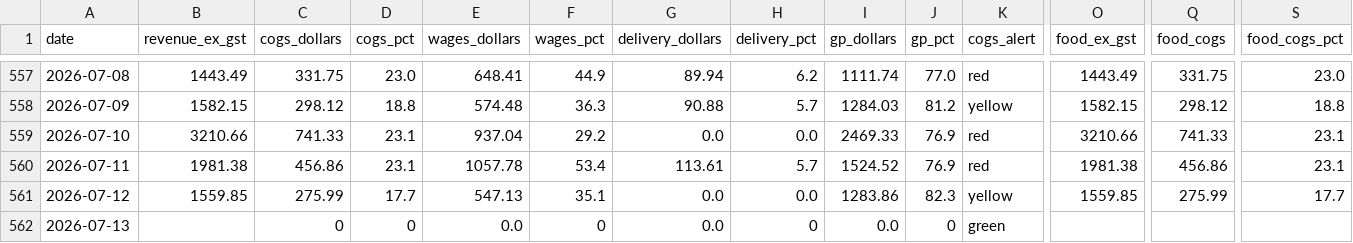
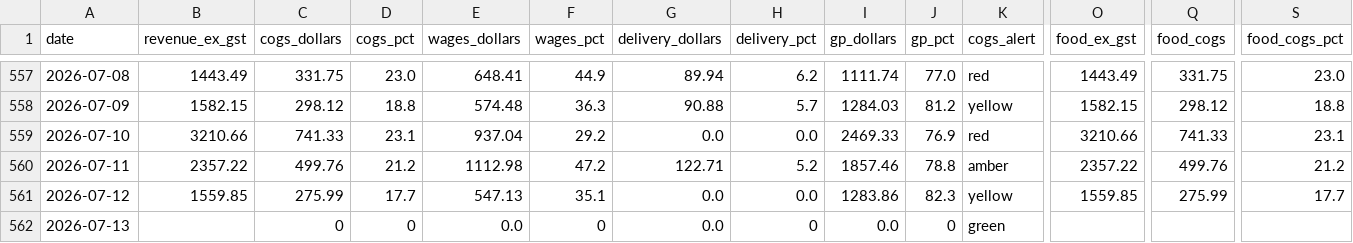
Before and after one commit to zakstowaway/mari-daily-reporting, a CSV file: data/mari_daily_history.csv, drawn as a sheet; only a part is shown, gaps mark what is left out; the diff covers the shown part only; the diff names each change by its address in the sheet, - before the commit and + after, or states it on an @@ line.

Commit message:
Daily pull marilynas 2026-07-11

```diff
--- a/data/mari_daily_history.csv
+++ b/data/mari_daily_history.csv
-B560 (revenue_ex_gst): 1981.38
+B560 (revenue_ex_gst): 2357.22
-C560 (cogs_dollars): 456.86
+C560 (cogs_dollars): 499.76
-D560 (cogs_pct): 23.1
+D560 (cogs_pct): 21.2
-E560 (wages_dollars): 1057.78
+E560 (wages_dollars): 1112.98
-F560 (wages_pct): 53.4
+F560 (wages_pct): 47.2
-G560 (delivery_dollars): 113.61
+G560 (delivery_dollars): 122.71
-H560 (delivery_pct): 5.7
+H560 (delivery_pct): 5.2
-I560 (gp_dollars): 1524.52
+I560 (gp_dollars): 1857.46
-J560 (gp_pct): 76.9
+J560 (gp_pct): 78.8
-K560 (cogs_alert): red
+K560 (cogs_alert): amber
-O560 (food_ex_gst): 1981.38
+O560 (food_ex_gst): 2357.22
-Q560 (food_cogs): 456.86
+Q560 (food_cogs): 499.76
-S560 (food_cogs_pct): 23.1
+S560 (food_cogs_pct): 21.2
```
Also changed, not shown: 4 edited cells elsewhere in this file, 3 other files.
